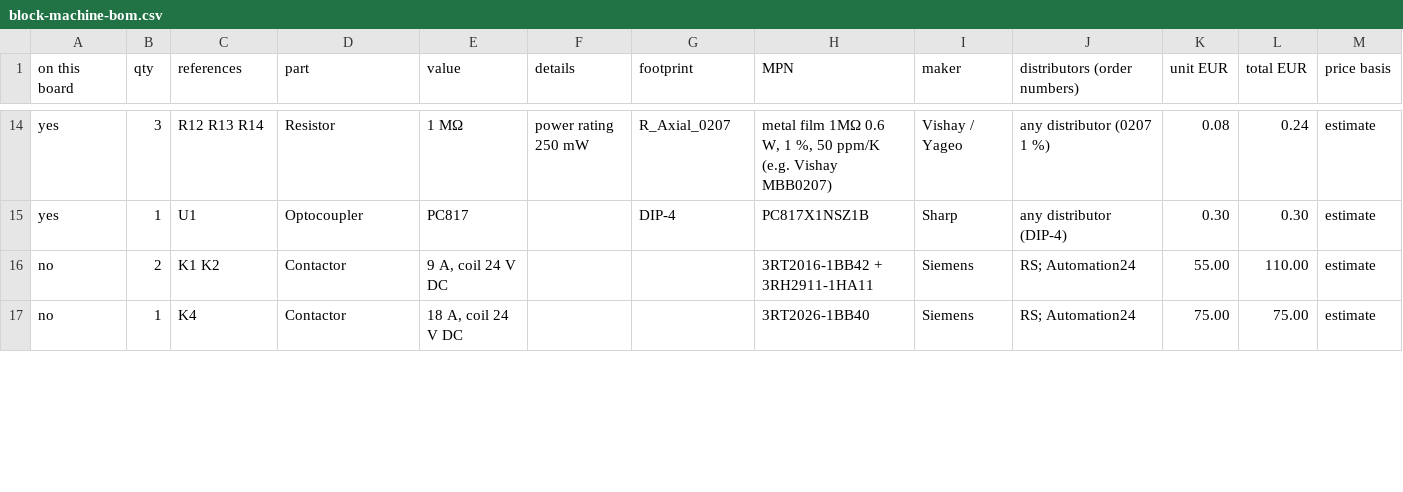
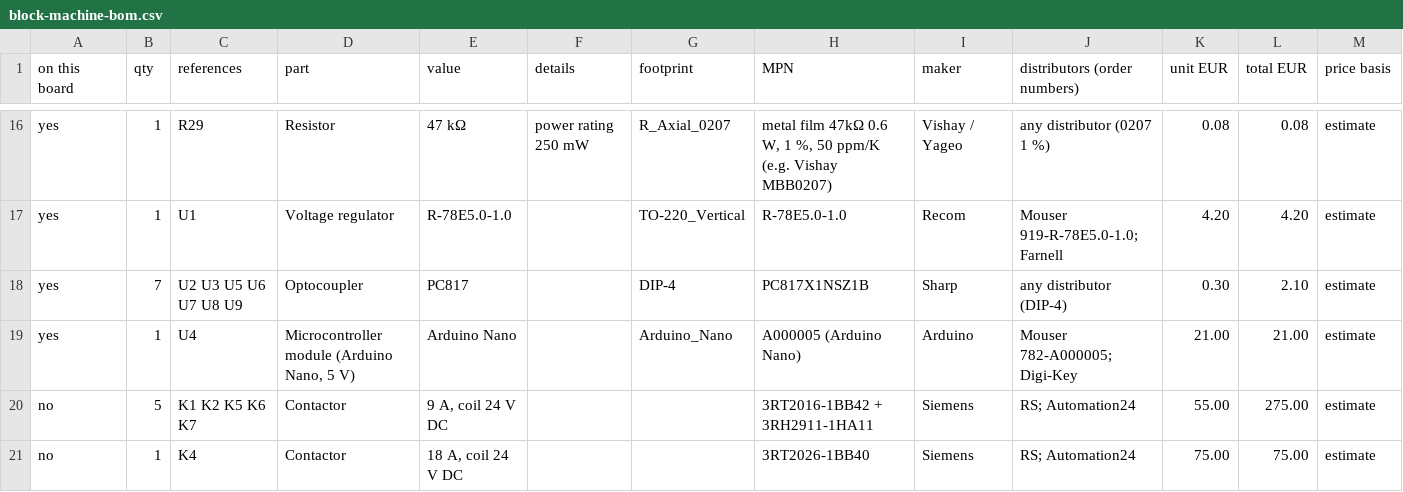
Before and after one commit to kjaf1978-cmr/EmbedForge, a CSV file: hardware/block-machine/block-machine-bom.csv, drawn as a sheet; only a part is shown, gaps mark what is left out; the diff covers the shown part only.

```diff
--- a/hardware/block-machine/block-machine-bom.csv
+++ b/hardware/block-machine/block-machine-bom.csv
@@ -14,4 +16,6 @@
-"yes","3","R12 R13 R14","Resistor","1 MΩ","power rating 250 mW","R_Axial_0207","metal film 1MΩ 0.6 W, 1 %, 50 ppm/K (e.g. Vishay MBB0207)","Vishay / Yageo","any distributor (0207 1 %)","0.08","0.24","estimate"
-"yes","1","U1","Optocoupler","PC817","","DIP-4","PC817X1NSZ1B","Sharp","any distributor (DIP-4)","0.30","0.30","estimate"
-"no","2","K1 K2","Contactor","9 A, coil 24 V DC","","","3RT2016-1BB42 + 3RH2911-1HA11","Siemens","RS; Automation24","55.00","110.00","estimate"
+"yes","1","R29","Resistor","47 kΩ","power rating 250 mW","R_Axial_0207","metal film 47kΩ 0.6 W, 1 %, 50 ppm/K (e.g. Vishay MBB0207)","Vishay / Yageo","any distributor (0207 1 %)","0.08","0.08","estimate"
+"yes","1","U1","Voltage regulator","R-78E5.0-1.0","","TO-220_Vertical","R-78E5.0-1.0","Recom","Mouser 919-R-78E5.0-1.0; Farnell","4.20","4.20","estimate"
+"yes","7","U2 U3 U5 U6 U7 U8 U9","Optocoupler","PC817","","DIP-4","PC817X1NSZ1B","Sharp","any distributor (DIP-4)","0.30","2.10","estimate"
+"yes","1","U4","Microcontroller module (Arduino Nano, 5 V)","Arduino Nano","","Arduino_Nano","A000005 (Arduino Nano)","Arduino","Mouser 782-A000005; Digi-Key","21.00","21.00","estimate"
+"no","5","K1 K2 K5 K6 K7","Contactor","9 A, coil 24 V DC","","","3RT2016-1BB42 + 3RH2911-1HA11","Siemens","RS; Automation24","55.00","275.00","estimate"
 "no","1","K4","Contactor","18 A, coil 24 V DC","","","3RT2026-1BB40","Siemens","RS; Automation24","75.00","75.00","estimate"
```
Also changed, not shown: 2 added rows and 31 edited cells elsewhere in this file, hardware/block-machine/panel.csv, 8 other files.
